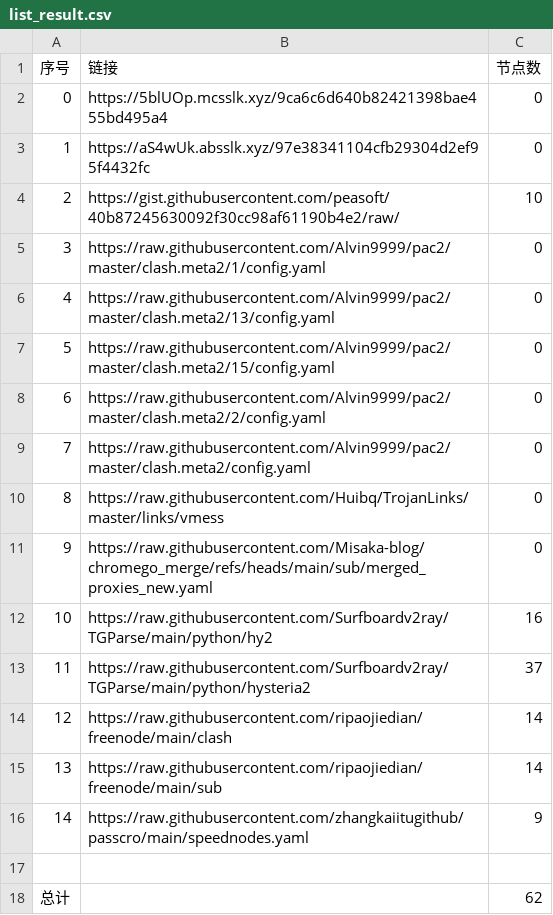
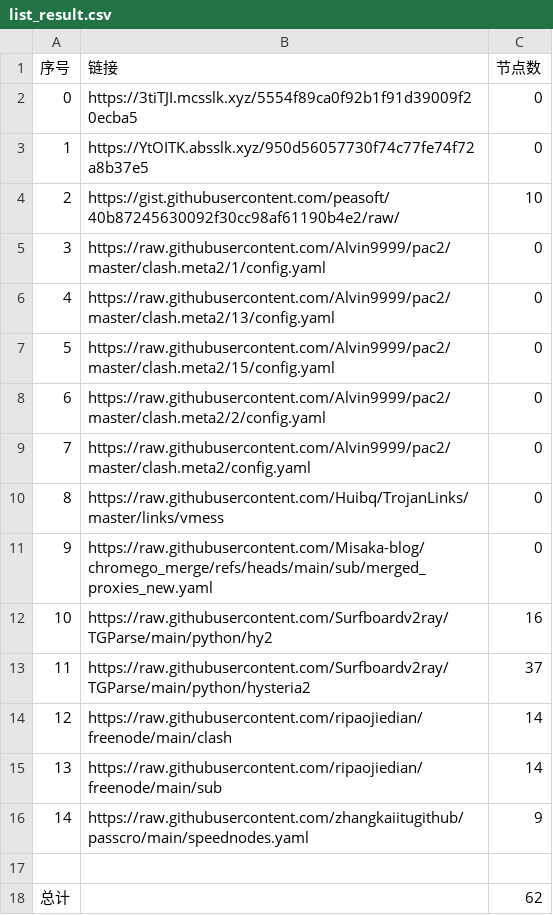
Before and after one commit to CongYuStars/NoMoreWalls, a CSV file: list_result.csv, drawn as a sheet.

```diff
--- a/list_result.csv
+++ b/list_result.csv
@@ -1,4 +1,4 @@
 序号,链接,节点数
-0,https://5blUOp.mcsslk.xyz/9ca6c6d640b82421398bae455bd495a4,0
-1,https://aS4wUk.absslk.xyz/97e38341104cfb29304d2ef95f4432fc,0
+0,https://3tiTJI.mcsslk.xyz/5554f89ca0f92b1f91d39009f20ecba5,0
+1,https://YtOITK.absslk.xyz/950d56057730f74c77fe74f72a8b37e5,0
 2,https://gist.githubusercontent.com/peasoft/40b87245630092f30cc98af61190b4e2/raw/,10
```
Also changed, not shown: 3 other files.
